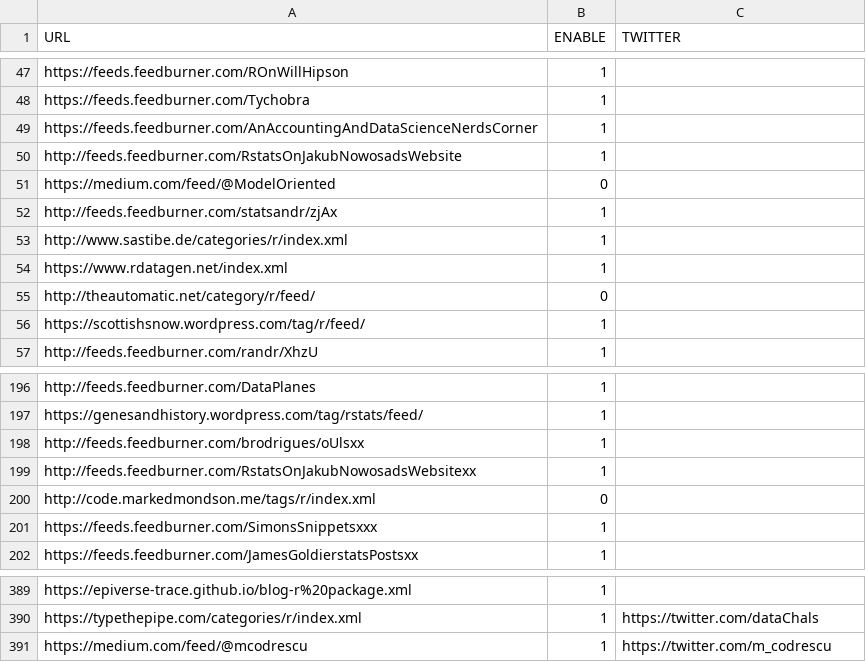
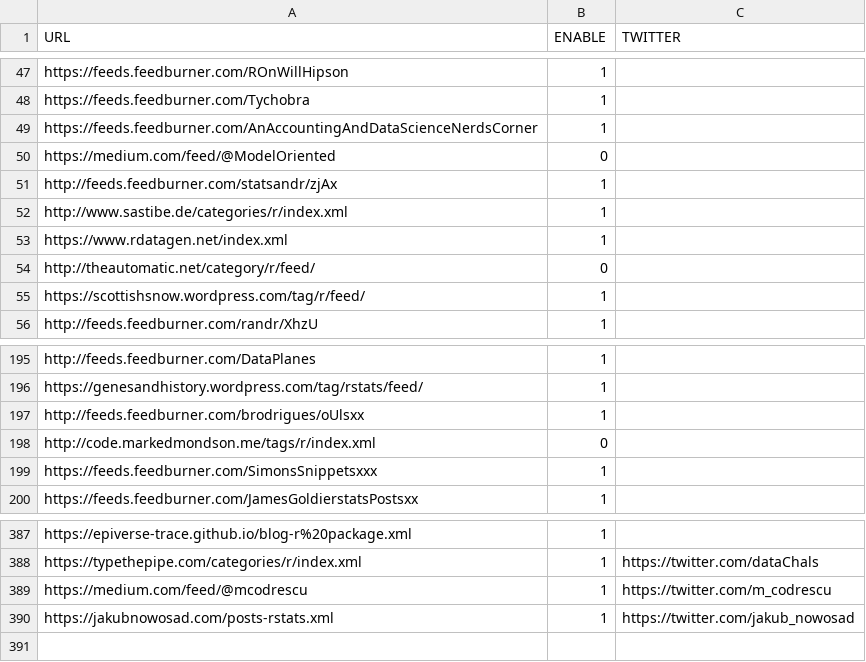
Before and after one commit to rweekly/rweekly.org, a CSV file: rss_feeds.csv, drawn as a sheet; only a part is shown, gaps mark what is left out; removed rows and columns are numbered as before the commit, all else as after; the diff names each change by its address in the sheet, - before the commit and + after, or states it on an @@ line.

Commit message:
Update rss_feeds.csv
Adds my new rss at https://jakubnowosad.com and removes old ones.

```diff
--- a/rss_feeds.csv
+++ b/rss_feeds.csv
-row 50: http://feeds.feedburner.com/RstatsOnJakubNowosadsWebsite | 1
-row 199: http://feeds.feedburner.com/RstatsOnJakubNowosadsWebsitexx | 1
+row 390: https://jakubnowosad.com/posts-rstats.xml | 1 | https://twitter.com/jakub_nowosad
```
